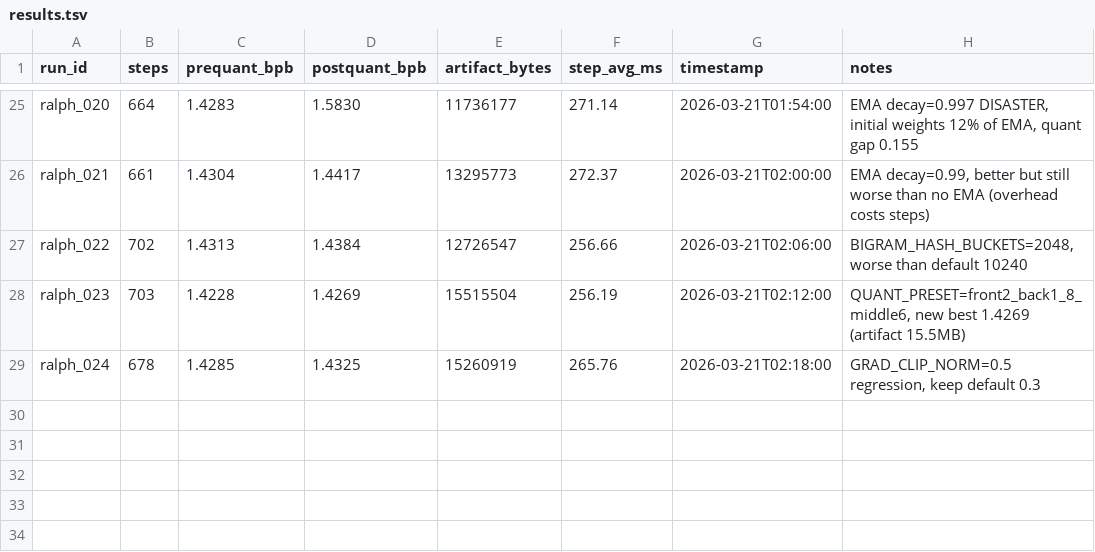
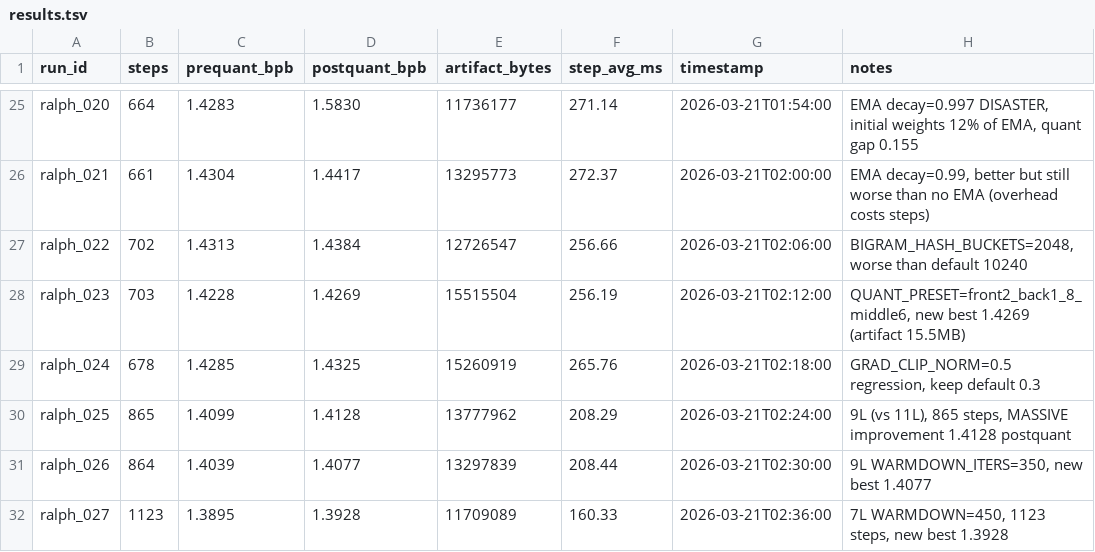
Before and after one commit to lolrazh/parameter-golf, a TSV file: results.tsv, drawn as a sheet; only a part is shown, gaps mark what is left out; the diff names each change by its address in the sheet, - before the commit and + after, or states it on an @@ line.

```diff
--- a/results.tsv
+++ b/results.tsv
+row 30: ralph_025 | 865 | 1.4099 | 1.4128 | 13777962 | 208.29 | 2026-03-21T02:24:00 | 9L (vs 11L), 865 steps, MASSIVE improvement 1.4128 postquant
+row 31: ralph_026 | 864 | 1.4039 | 1.4077 | 13297839 | 208.44 | 2026-03-21T02:30:00 | 9L WARMDOWN_ITERS=350, new best 1.4077
+row 32: ralph_027 | 1123 | 1.3895 | 1.3928 | 11709089 | 160.33 | 2026-03-21T02:36:00 | 7L WARMDOWN=450, 1123 steps, new best 1.3928
```
